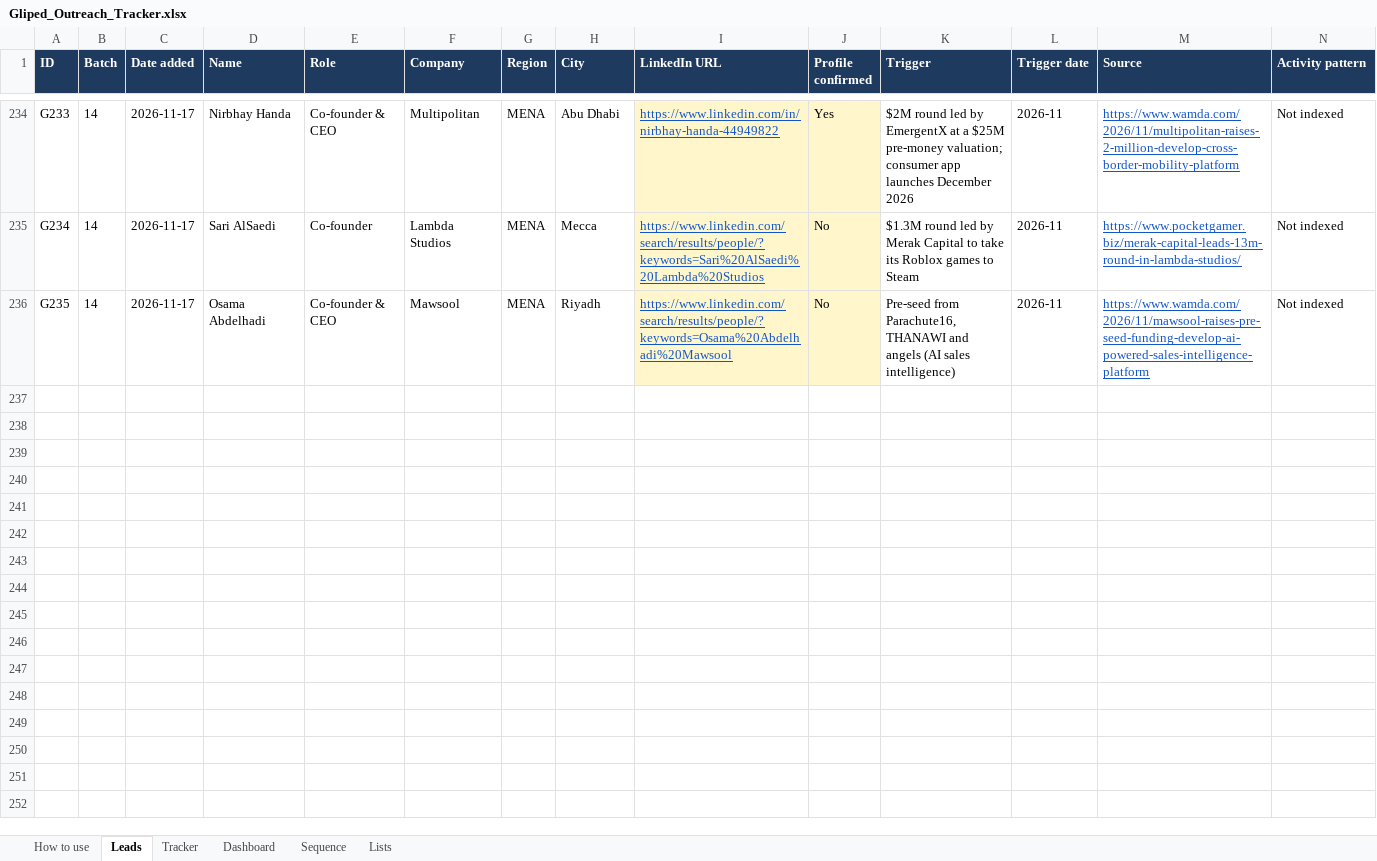
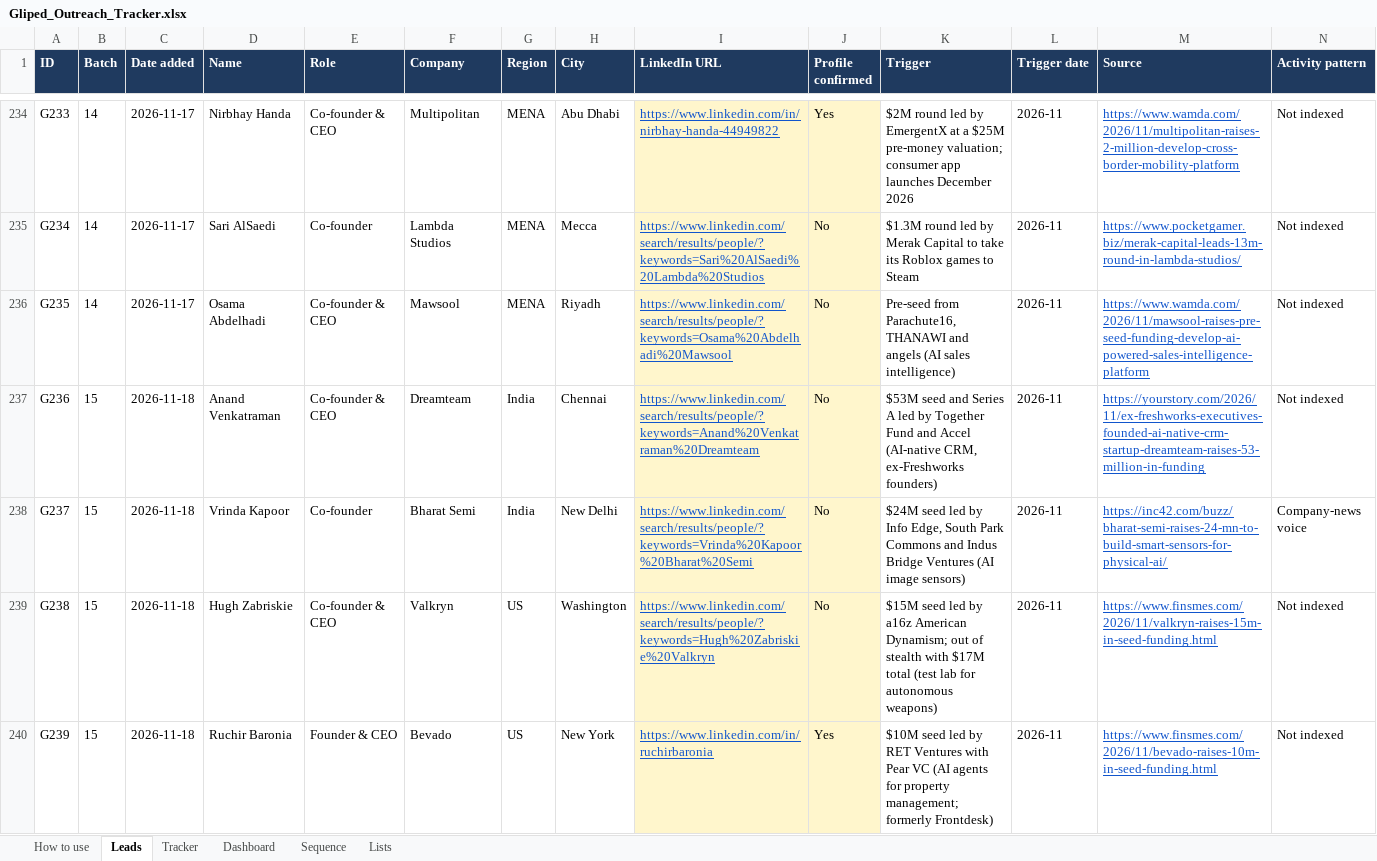
Before and after one commit to navneet218/database, an Excel workbook: Gliped_Outreach_Tracker.xlsx, sheet Leads, drawn as a sheet; only a part is shown, gaps mark what is left out; values as stored, in another font and other column widths than the file's, no borders; conditional formats not drawn; rows hold the shown columns only; the diff names each change by its address in the sheet, - before the commit and + after, or states it on an @@ line.

```diff
--- a/Gliped_Outreach_Tracker.xlsx (sheet Leads)
+++ b/Gliped_Outreach_Tracker.xlsx (sheet Leads)
+row 237: G236 | 15 | 2026-11-18 | Anand Venkatraman | Co-founder & CEO | Dreamteam | India | Chennai | https://www.linkedin.com/search/results/people/?keywords=Anand%20Venkatraman%20Dreamteam | No | $53M seed and Series A led by Together Fund and Accel (AI-native CRM, ex-Freshworks founders) | 2026-11 | https://yourstory.com/2026/11/ex-freshworks-executives-founded-ai-native-crm-startup-dreamteam-raises-53-million-in-funding | Not indexed
+row 238: G237 | 15 | 2026-11-18 | Vrinda Kapoor | Co-founder | Bharat Semi | India | New Delhi | https://www.linkedin.com/search/results/people/?keywords=Vrinda%20Kapoor%20Bharat%20Semi | No | $24M seed led by Info Edge, South Park Commons and Indus Bridge Ventures (AI image sensors) | 2026-11 | https://inc42.com/buzz/bharat-semi-raises-24-mn-to-build-smart-sensors-for-physical-ai/ | Company-news voice
+row 239: G238 | 15 | 2026-11-18 | Hugh Zabriskie | Co-founder & CEO | Valkryn | US | Washington | https://www.linkedin.com/search/results/people/?keywords=Hugh%20Zabriskie%20Valkryn | No | $15M seed led by a16z American Dynamism; out of stealth with $17M total (test lab for autonomous weapons) | 2026-11 | https://www.finsmes.com/2026/11/valkryn-raises-15m-in-seed-funding.html | Not indexed
+row 240: G239 | 15 | 2026-11-18 | Ruchir Baronia | Founder & CEO | Bevado | US | New York | https://www.linkedin.com/in/ruchirbaronia | Yes | $10M seed led by RET Ventures with Pear VC (AI agents for property management; formerly Frontdesk) | 2026-11 | https://www.finsmes.com/2026/11/bevado-raises-10m-in-seed-funding.html | Not indexed
```
Also changed, not shown: sheet Dashboard, sheet Tracker, 10 other files.
